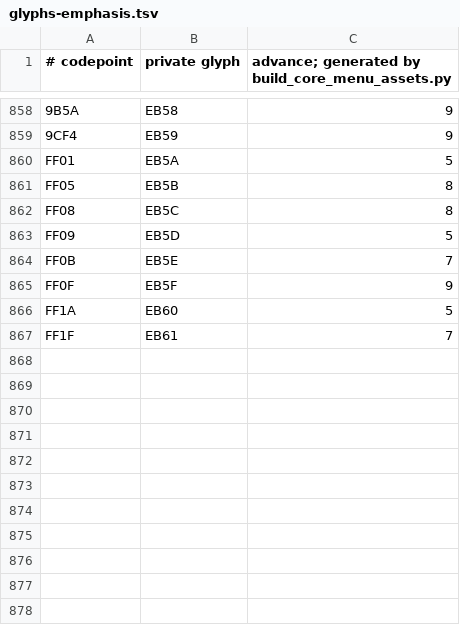
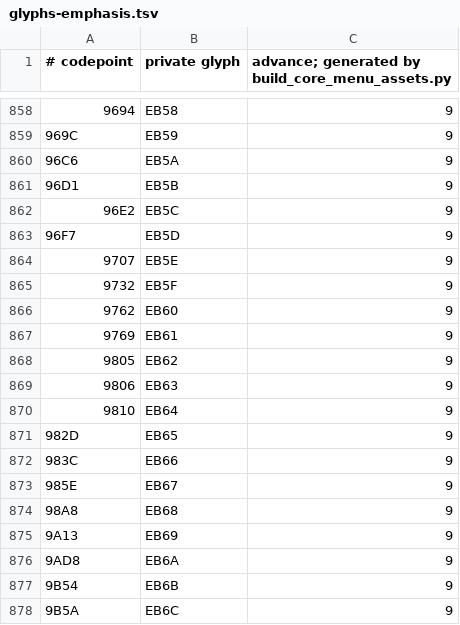
Before and after one commit to retardedgyai/Projects-V2, a TSV file: server-minestom/src/main/resources/core-ui-pack/assets/projects/menu/glyphs-emphasis.tsv, drawn as a sheet; only a part is shown, gaps mark what is left out; the diff covers the shown part only; the diff names each change by its address in the sheet, - before the commit and + after, or states it on an @@ line.

```diff
--- a/server-minestom/src/main/resources/core-ui-pack/assets/projects/menu/glyphs-emphasis.tsv
+++ b/server-minestom/src/main/resources/core-ui-pack/assets/projects/menu/glyphs-emphasis.tsv
@@ column A (# codepoint) renumbered between rows 306 and 867 @@
-C860: 5
+C860: 9
-C861:C862: 8
+C861:C862: 9
-C863: 5
+C863: 9
-C864: 7
+C864: 9
-C866: 5
+C866: 9
-C867: 7
+C867: 9
+row 868: 9805 | EB62 | 9
+row 869: 9806 | EB63 | 9
+row 870: 9810 | EB64 | 9
+row 871: 982D | EB65 | 9
+row 872: 983C | EB66 | 9
+row 873: 985E | EB67 | 9
+row 874: 98A8 | EB68 | 9
+row 875: 9A13 | EB69 | 9
+row 876: 9AD8 | EB6A | 9
+row 877: 9B54 | EB6B | 9
+row 878: 9B5A | EB6C | 9
```
Also changed, not shown: 9 added rows and 2 edited cells elsewhere in this file, server-minestom/src/main/resources/core-ui-pack/assets/projects/menu/glyphs.tsv, 24 other files.
